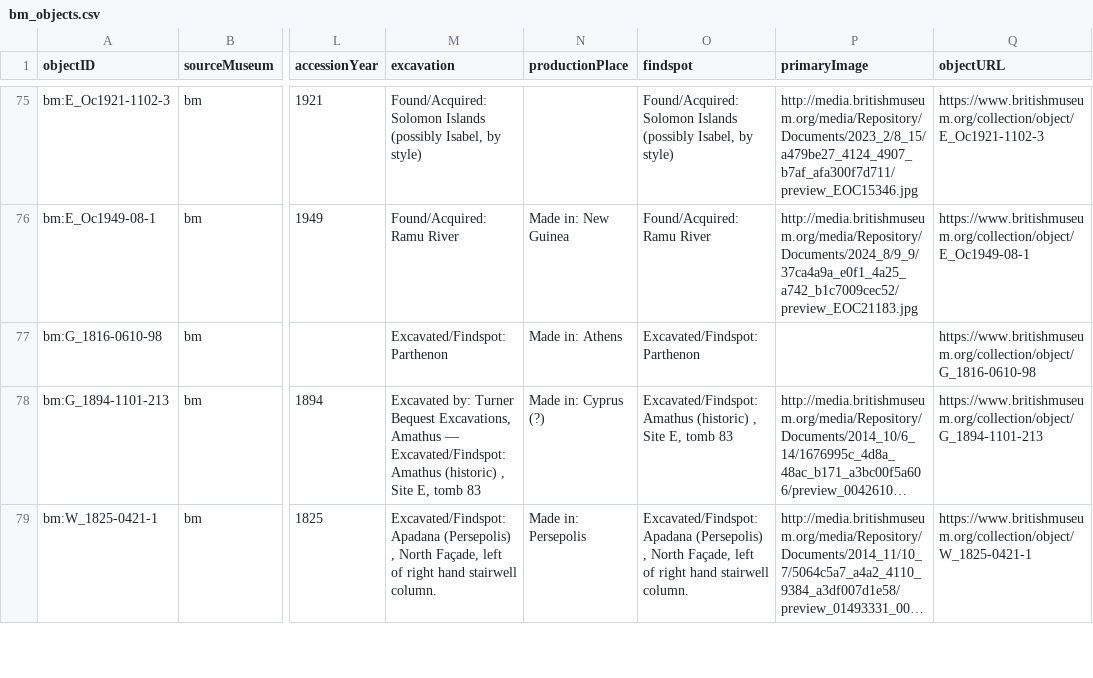
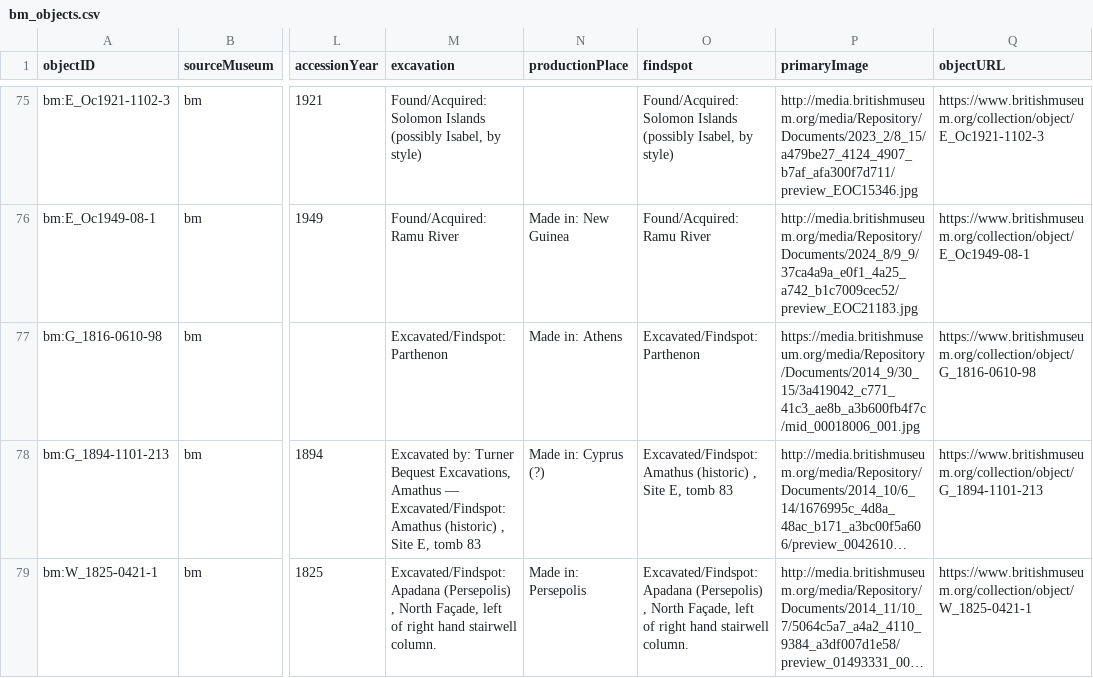
Before and after one commit to veronicadeleonh/tracing-origins, a CSV file: data/processed/bm_objects.csv, drawn as a sheet; only a part is shown, gaps mark what is left out; long unchanged cells end in …; the diff names each change by its address in the sheet, - before the commit and + after, or states it on an @@ line.

Commit message:
Recuperar imagenes para 2 piezas investigadas sin foto (22/08)
De las 98 piezas con layer 3, 8 no tenian primaryImage. Verificadas una por
una contra la pagina en vivo del museo via el navegador conectado:

- 6 genuinamente no tienen foto publicada (4 Met, 2 BM) -- confirmado en
  pantalla, sin cambios.
- bm:G_1816-0610-98 (cabeza de caballo del Parteon) SI tiene foto en vivo
  (og:image poblado + galeria de 10 imagenes) pese a que nuestro raw json
  tenia image:null -- probablemente el Museo sumo fotografia despues de
  nuestro scrape original. Parcheado data/raw/bm_objects_raw.json con la
  imagen de mayor resolucion de la galeria.
- met:311563 (Canoe Prow, pueblo Asmat) tiene imagen en la pagina del
  objeto pero la API publica del Met la omite -- marcada por el propio Met
  como restringida (no ampliable/no descargable), probablemente por
  derechos de terceros. Confirmado con la usuaria antes de sumarla (mismo
  tratamiento hotlink que el resto de las imagenes del sitio, sin descargar
  ni rehostear). Parcheado data/raw/met_objects_raw.json.

build_dataset.py/build_dataset_bm.py + export_web_data.py corridos de
nuevo. pytest / npm run lint / npm run build limpios.

```diff
--- a/data/processed/bm_objects.csv
+++ b/data/processed/bm_objects.csv
-P77 (primaryImage): (empty)
+P77 (primaryImage): https://media.britishmuseum.org/media/Repository/Documents/2014_9/30_15/3a419042_c771_41c3_ae8b_a3b600fb4f7c/mid_00018006_001.jpg
```
Also changed, not shown: data/processed/met_objects.csv, 4 other files.
